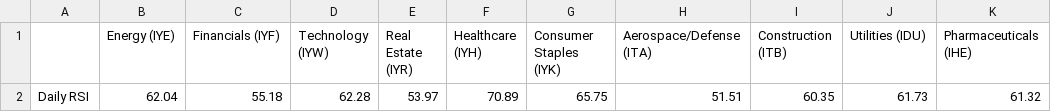
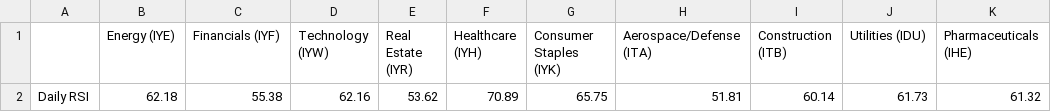
Before and after one commit to swpowell/streamlit-options, a CSV file: data/sectorRSI.csv, drawn as a sheet.

Commit message:
RSI update

```diff
--- a/data/sectorRSI.csv
+++ b/data/sectorRSI.csv
@@ -1,2 +1,2 @@
 ,Energy (IYE),Financials (IYF),Technology (IYW),Real Estate (IYR),Healthcare (IYH),Consumer Staples (IYK), Aerospace/Defense (ITA),Construction (ITB),Utilities (IDU), Pharmaceuticals (IHE)
-Daily RSI,62.04,55.18,62.28,53.97,70.89,65.75,51.51,60.35,61.73,61.32
+Daily RSI,62.18,55.38,62.16,53.62,70.89,65.75,51.81,60.14,61.73,61.32
```
